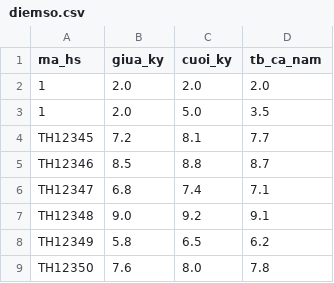
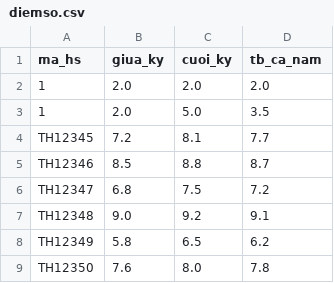
Before and after one commit to dphong281/Quan-ly-hoc-sinh-truong-tieu-hoc-Quang-Trung, a CSV file: Sanpham/database/diemso.csv, drawn as a sheet; only a part is shown.

```diff
--- a/Sanpham/database/diemso.csv
+++ b/Sanpham/database/diemso.csv
@@ -5,3 +5,3 @@ TH12345,7.2,8.1,7.7
 TH12346,8.5,8.8,8.7
-TH12347,6.8,7.4,7.1
+TH12347,6.8,7.5,7.2
 TH12348,9.0,9.2,9.1
```
Also changed, not shown: 9 other files.
